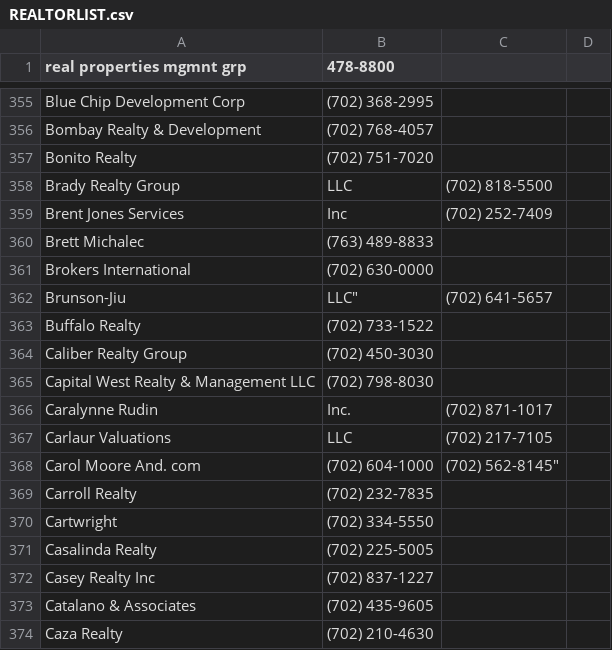
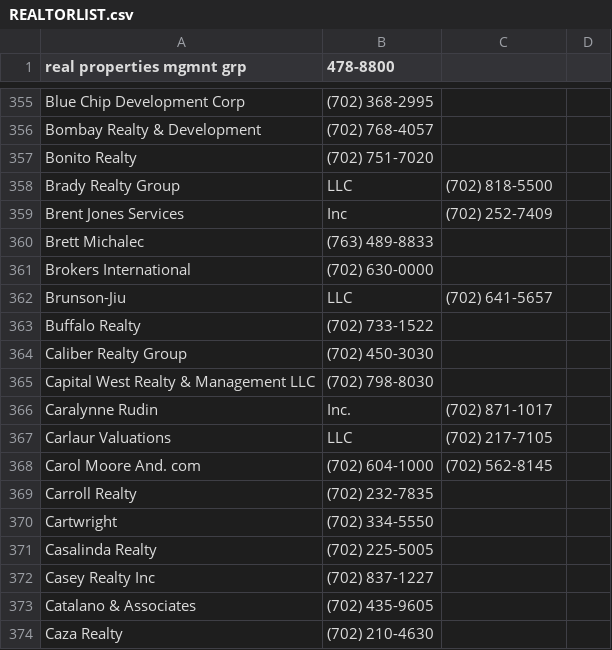
Before and after one commit to nahill/realtor_tracker, a CSV file: REALTORLIST.csv, drawn as a sheet; only a part is shown, gaps mark what is left out.

Commit message:
cleaned up csv and populated development database

```diff
--- a/REALTORLIST.csv
+++ b/REALTORLIST.csv
@@ -361,3 +361,3 @@ Brett Michalec,(763) 489-8833,,
 Brokers International,(702) 630-0000,,
-Brunson-Jiu, LLC",(702) 641-5657,,
+Brunson-Jiu, LLC,(702) 641-5657,,
 Buffalo Realty,(702) 733-1522,,
@@ -367,3 +367,3 @@ Caralynne Rudin, Inc.,(702) 871-1017,,
 Carlaur Valuations, LLC,(702) 217-7105,,
-Carol Moore And. com,(702) 604-1000 ,(702) 562-8145",,
+Carol Moore And. com,(702) 604-1000 ,(702) 562-8145,,
 Carroll Realty,(702) 232-7835,,
```
